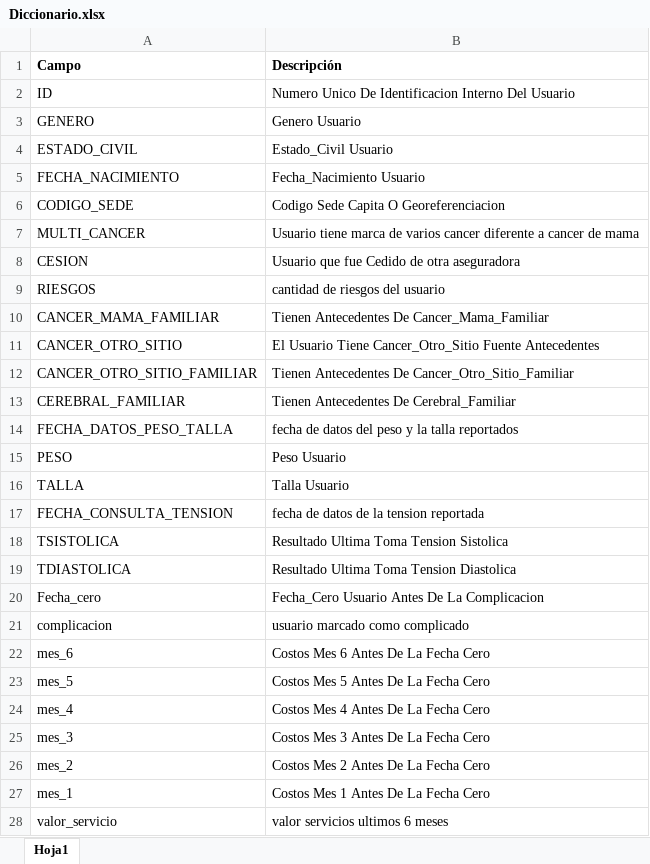
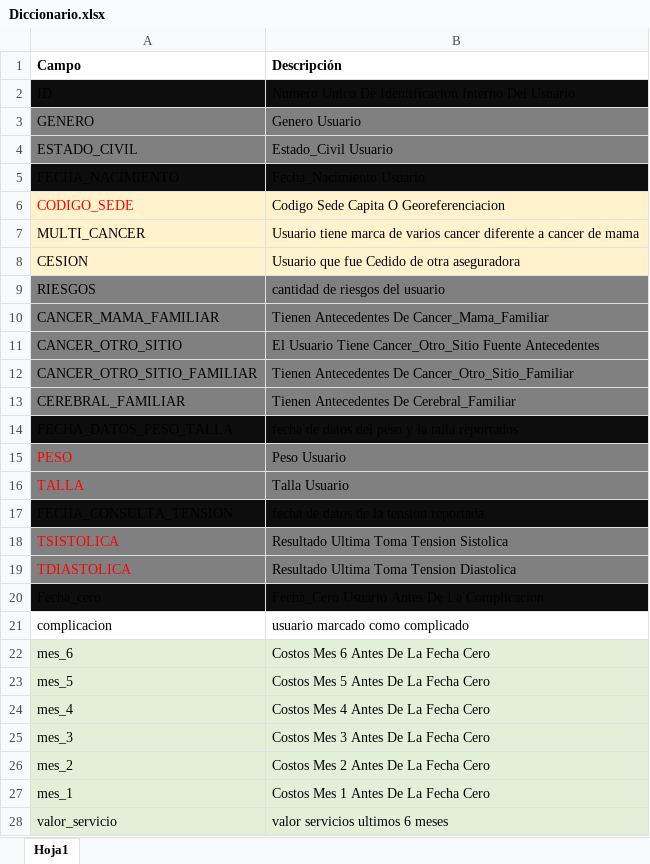
Before and after one commit to JhonattanReales21/competencia_ml2_icesi, an Excel workbook: otros_docs/Diccionario.xlsx, sheet Hoja1, drawn as a sheet; only a part is shown; values as stored, in another font and other column widths than the file's, no borders; the diff covers the shown part only; the diff names each change by its address in the sheet, - before the commit and + after, or states it on an @@ line.

```diff
--- a/otros_docs/Diccionario.xlsx (sheet Hoja1)
+++ b/otros_docs/Diccionario.xlsx (sheet Hoja1)
-A2:B2 fill: none
+A2:B2 fill: #0D0D0D
-A3:B4 fill: none
+A3:B4 fill: #808080
-A5:B5 fill: none
+A5:B5 fill: #0D0D0D
-A6:B8 fill: none
+A6:B8 fill: #FFF2CC
-A6 text colour: black
+A6 text colour: #FF0000
-A9:B13 fill: none
+A9:B13 fill: #808080
-A14:B14 fill: none
+A14:B14 fill: #0D0D0D
-A15:B16 fill: none
+A15:B16 fill: #808080
-A15:A16 text colour: black
+A15:A16 text colour: #FF0000
-A17:B17 fill: none
+A17:B17 fill: #0D0D0D
-A18:B19 fill: none
+A18:B19 fill: #808080
-A18:A19 text colour: black
+A18:A19 text colour: #FF0000
-A20:B20 fill: none
+A20:B20 fill: #0D0D0D
-A22:B28 fill: none
+A22:B28 fill: #E2F0D9
```
Also changed, not shown: cell formats elsewhere in this sheet, 32 other files.
